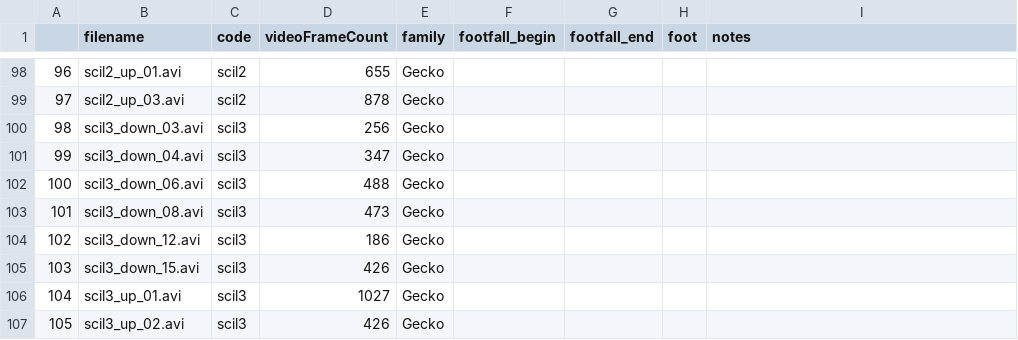
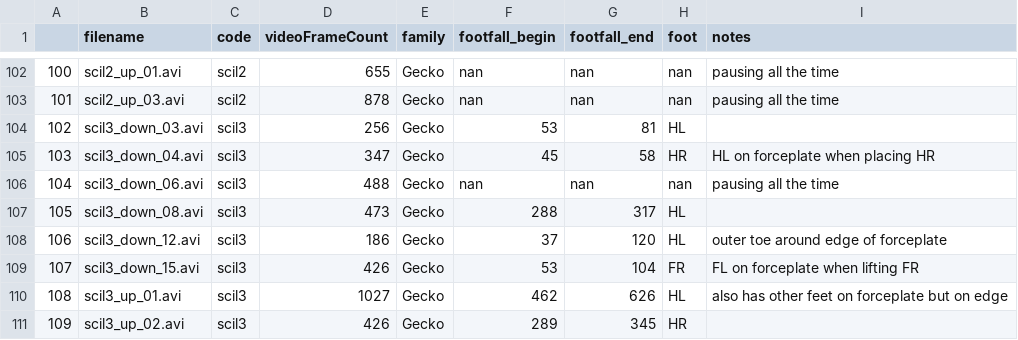
Before and after one commit to JojoReikun/ClimbingLizardForceAnalysis, a CSV file: lizard_forceAnalysis_files/Gecko02/Gecko02_forceAnalysis.csv, drawn as a sheet; only a part is shown, gaps mark what is left out; addresses are those after the commit; the diff covers the shown part only; the diff names each change by its address in the sheet, - before the commit and + after, or states it on an @@ line.

Commit message:
continued adding footfall frames to Gecko02

```diff
--- a/lizard_forceAnalysis_files/Gecko02/Gecko02_forceAnalysis.csv
+++ b/lizard_forceAnalysis_files/Gecko02/Gecko02_forceAnalysis.csv
@@ column A renumbered from row 91 down @@
-F102:F103 (footfall_begin): (empty)
+F102:F103 (footfall_begin): nan
-G102:G103 (footfall_end): (empty)
+G102:G103 (footfall_end): nan
-H102:H103 (foot): (empty)
+H102:H103 (foot): nan
-I102:I103 (notes): (empty)
+I102:I103 (notes): pausing all the time
-F104 (footfall_begin): (empty)
+F104 (footfall_begin): 53
-G104 (footfall_end): (empty)
+G104 (footfall_end): 81
-H104 (foot): (empty)
+H104 (foot): HL
-F105 (footfall_begin): (empty)
+F105 (footfall_begin): 45
-G105 (footfall_end): (empty)
+G105 (footfall_end): 58
-H105 (foot): (empty)
+H105 (foot): HR
-I105 (notes): (empty)
+I105 (notes): HL on forceplate when placing HR
-F106 (footfall_begin): (empty)
+F106 (footfall_begin): nan
-G106 (footfall_end): (empty)
+G106 (footfall_end): nan
-H106 (foot): (empty)
+H106 (foot): nan
-I106 (notes): (empty)
+I106 (notes): pausing all the time
-F107 (footfall_begin): (empty)
+F107 (footfall_begin): 288
-G107 (footfall_end): (empty)
+G107 (footfall_end): 317
-H107:H108 (foot): (empty)
+H107:H108 (foot): HL
-F108 (footfall_begin): (empty)
+F108 (footfall_begin): 37
-G108 (footfall_end): (empty)
+G108 (footfall_end): 120
-I108 (notes): (empty)
+I108 (notes): outer toe around edge of forceplate
-F109 (footfall_begin): (empty)
+F109 (footfall_begin): 53
-G109 (footfall_end): (empty)
+G109 (footfall_end): 104
-H109 (foot): (empty)
+H109 (foot): FR
-I109 (notes): (empty)
+I109 (notes): FL on forceplate when lifting FR
-F110 (footfall_begin): (empty)
+F110 (footfall_begin): 462
-G110 (footfall_end): (empty)
+G110 (footfall_end): 626
-H110 (foot): (empty)
+H110 (foot): HL
-I110 (notes): (empty)
+I110 (notes): also has other feet on forceplate but on edge
-F111 (footfall_begin): (empty)
+F111 (footfall_begin): 289
-G111 (footfall_end): (empty)
+G111 (footfall_end): 345
-H111 (foot): (empty)
+H111 (foot): HR
```
Also changed, not shown: 4 added rows and 59 edited cells elsewhere in this file.
